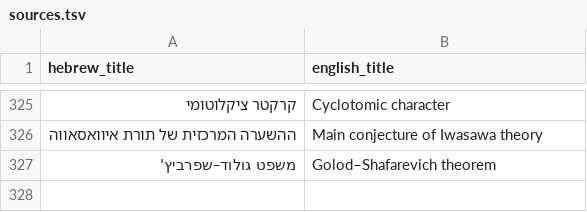
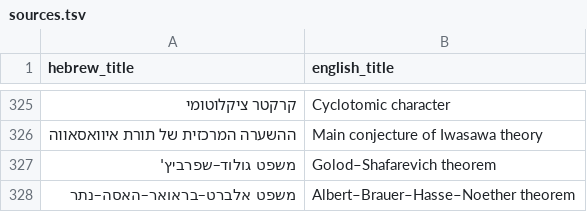
Before and after one commit to gershonavi/WIKI, a TSV file: sources.tsv, drawn as a sheet; only a part is shown, gaps mark what is left out; the diff names each change by its address in the sheet, - before the commit and + after, or states it on an @@ line.

```diff
--- a/sources.tsv
+++ b/sources.tsv
+row 328: משפט אלברט–בראואר–האסה–נתר | Albert–Brauer–Hasse–Noether theorem
```
Also changed, not shown: course/units.tsv, 7 other files.
